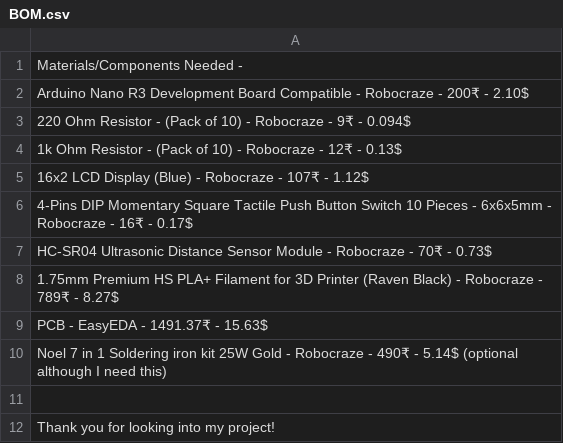
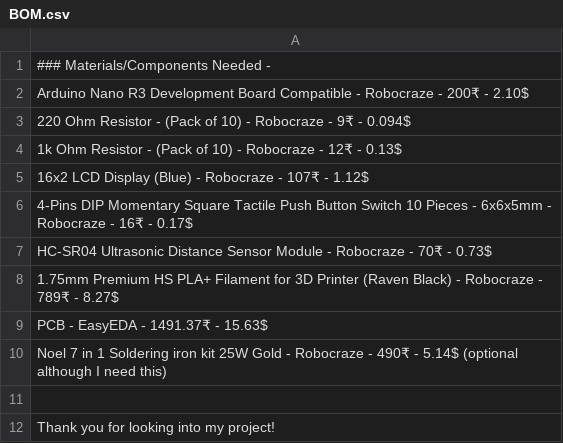
Before and after one commit to SimpleScience-Code/Retro-Styled-Macropad-1990-s-themed-, a CSV file: BOM.csv, drawn as a sheet.

Commit message:
Update BOM.csv

```diff
--- a/BOM.csv
+++ b/BOM.csv
@@ -1,2 +1,2 @@
-Materials/Components Needed -
+### Materials/Components Needed -
 Arduino Nano R3 Development Board Compatible - Robocraze - 200₹ - 2.10$
```
